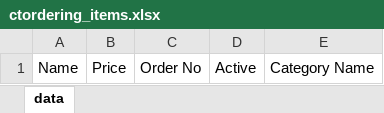
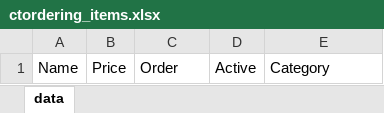
Before and after one commit to krunalcp/order-system, an Excel workbook: client/src/assets/sample/ctordering_items.xlsx, sheet data, drawn as a sheet; values as stored, in another font and other column widths than the file's, no borders; the diff names each change by its address in the sheet, - before the commit and + after, or states it on an @@ line.

Commit message:
Import Export Items change

```diff
--- a/client/src/assets/sample/ctordering_items.xlsx (sheet data)
+++ b/client/src/assets/sample/ctordering_items.xlsx (sheet data)
-C1: Order No
+C1: Order
-E1: Category Name
+E1: Category
```
Also changed, not shown: 2 other files.
